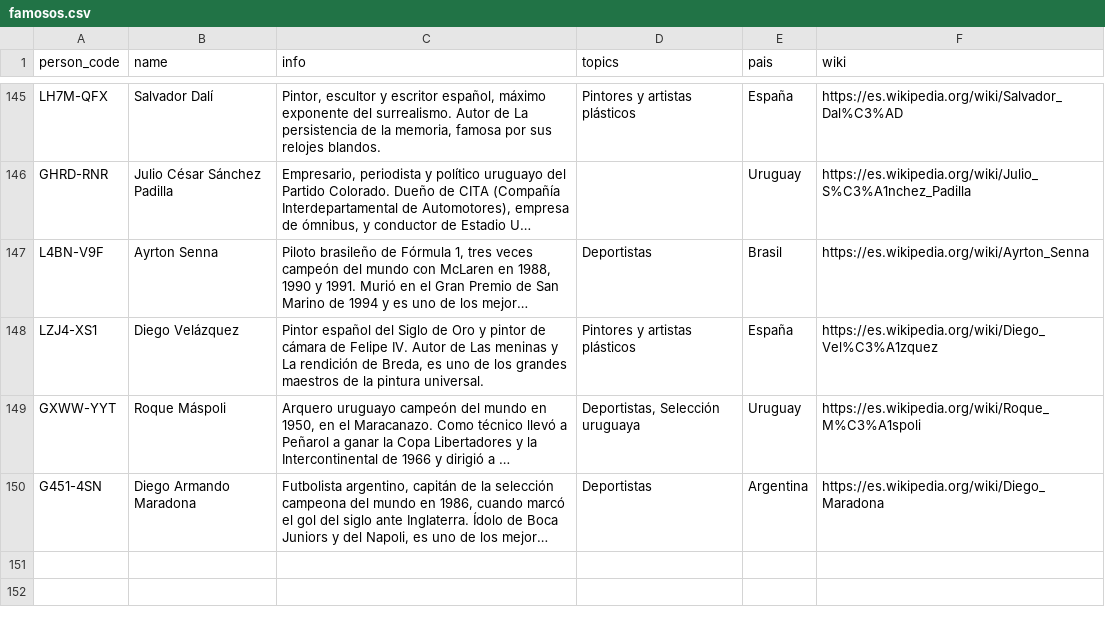
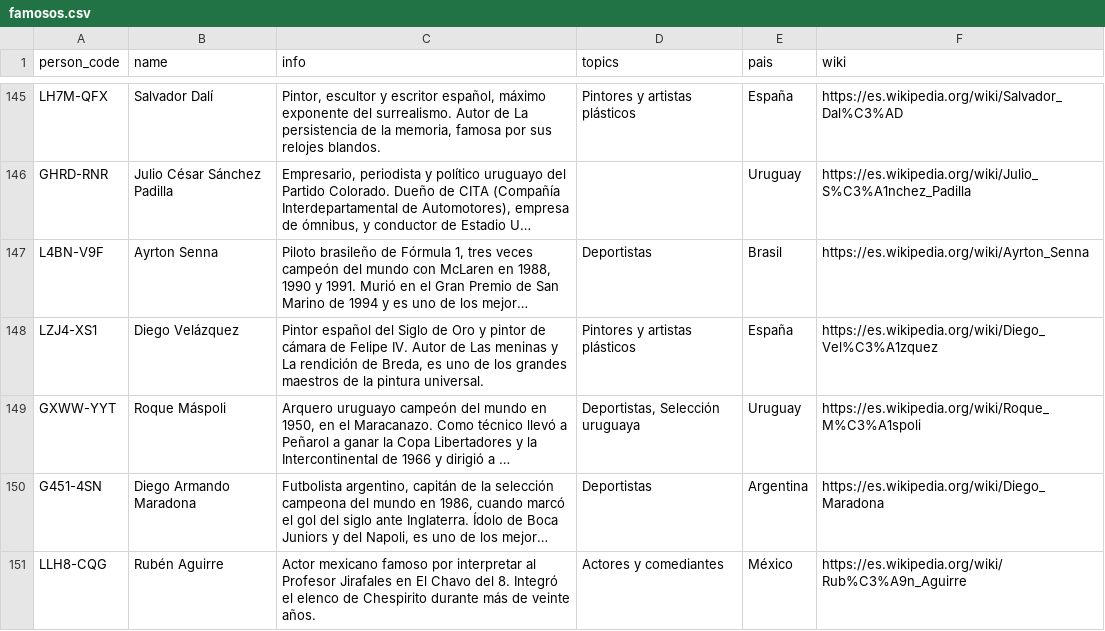
Before and after one commit to Teo1840/famousrelatives, a CSV file: famosos.csv, drawn as a sheet; only a part is shown, gaps mark what is left out; long unchanged cells end in …; the diff names each change by its address in the sheet, - before the commit and + after, or states it on an @@ line.

```diff
--- a/famosos.csv
+++ b/famosos.csv
+row 151: LLH8-CQG | Rubén Aguirre | Actor mexicano famoso por interpretar al Profesor Jirafales en El Chavo del 8. Integró el elenco de Chespirito durante más de veinte años. | Actores y comediantes | México | https://es.wikipedia.org/wiki/Rub%C3%A9n_Aguirre
```
Also changed, not shown: 6 other files.
